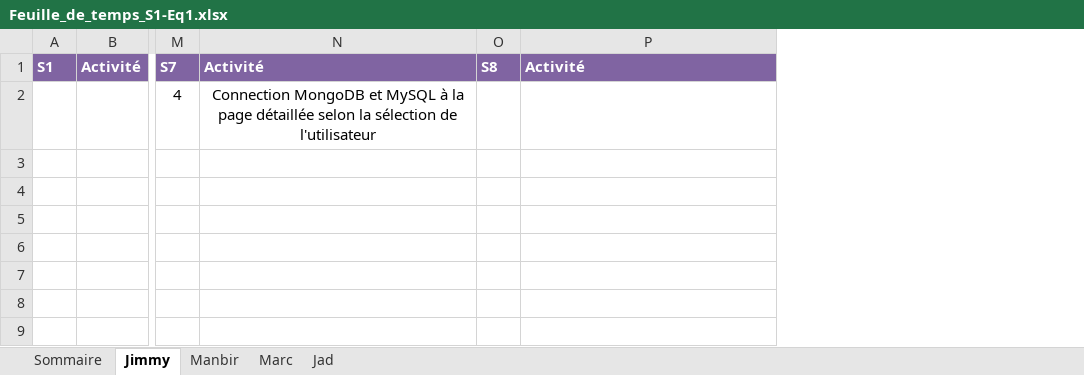
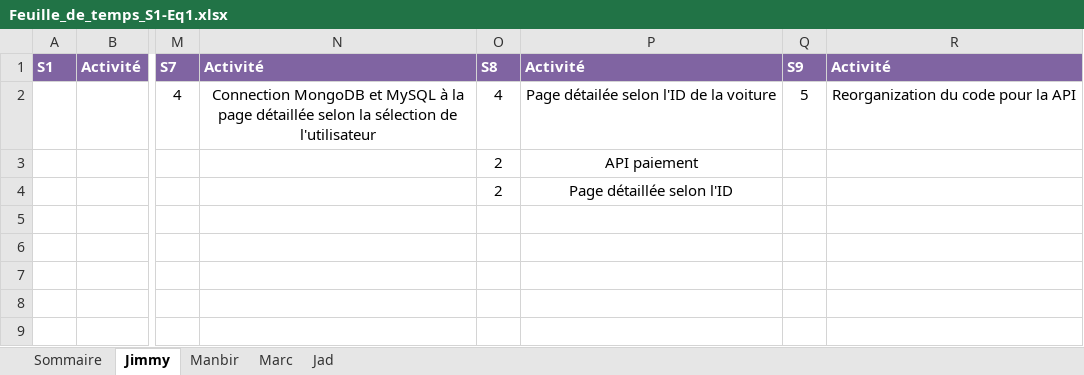
Before and after one commit to Ricieus/All-Nighter-s, an Excel workbook: Feuille_de_temps_S1-Eq1.xlsx, sheet Jimmy, drawn as a sheet; only a part is shown, gaps mark what is left out; values as stored, in another font and other column widths than the file's, no borders; addresses are those after the commit; the diff names each change by its address in the sheet, - before the commit and + after, or states it on an @@ line.

```diff
--- a/Feuille_de_temps_S1-Eq1.xlsx (sheet Jimmy)
+++ b/Feuille_de_temps_S1-Eq1.xlsx (sheet Jimmy)
+column P, rows 1-4: Activité | Page détailée selon l'ID de la voiture | API paiement | Page détaillée selon l'ID
+column Q, rows 1-2: S9 | 5
-O2: (empty)
+O2: 4
-R2: (empty)
+R2: Reorganization du code pour la API
-O3:O4: (empty)
+O3:O4: 2
```
Also changed, not shown: sheet Manbir, sheet Jad, sheet Marc.
